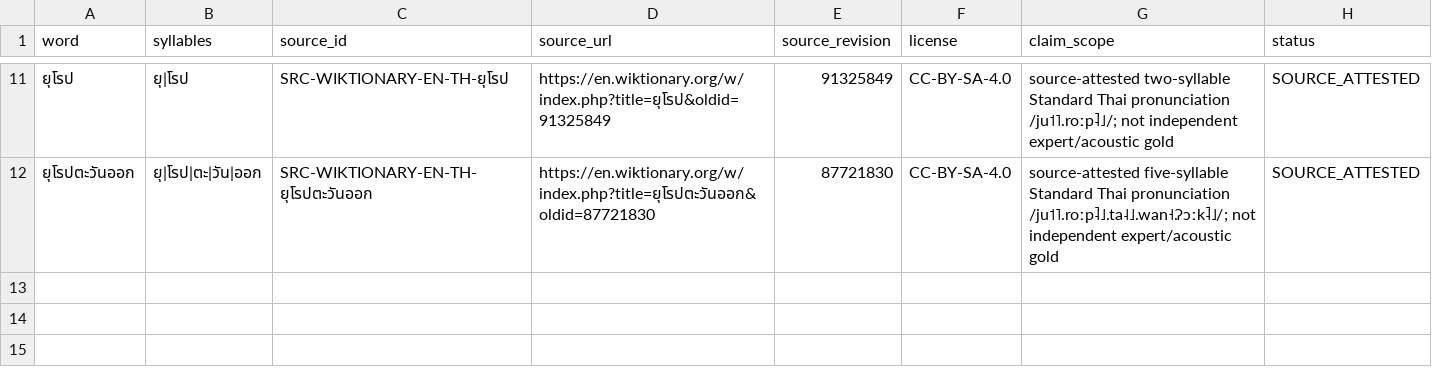
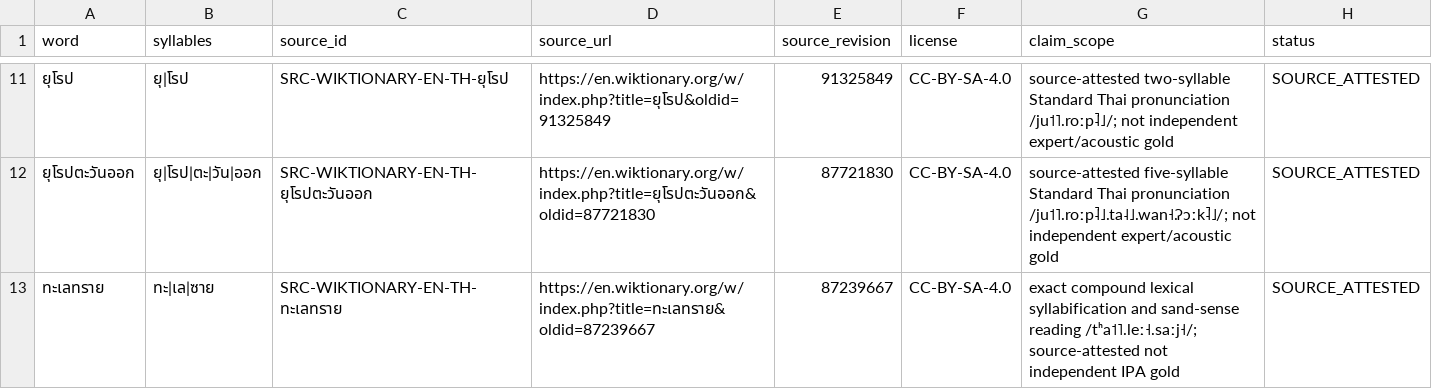
Before and after one commit to ClippyFirst/Thai-Ukrainian-Phonetic-System, a CSV file: data/thai/text_lexicon_sources.csv, drawn as a sheet; only a part is shown, gaps mark what is left out.

```diff
--- a/data/thai/text_lexicon_sources.csv
+++ b/data/thai/text_lexicon_sources.csv
@@ -12 +12,2 @@ word,syllables,source_id,source_url,source_revision,license,claim_scope,status
 ยุโรปตะวันออก,ยุ|โรป|ตะ|วัน|ออก,SRC-WIKTIONARY-EN-TH-ยุโรปตะวันออก,https://en.wiktionary.org/w/index.php?title=ยุโรปตะวันออก&oldid=87721830,87721830,CC-BY-SA-4.0,source-attested five-syllable Standard Thai pronunciation /ju˦˥.roːp̚˨˩.ta˨˩.wan˧.ʔɔːk̚˨˩/; not independent expert/acoustic gold,SOURCE_ATTESTED
+ทะเลทราย,ทะ|เล|ซาย,SRC-WIKTIONARY-EN-TH-ทะเลทราย,https://en.wiktionary.org/w/index.php?title=ทะเลทราย&oldid=87239667,87239667,CC-BY-SA-4.0,exact compound lexical syllabification and sand-sense reading /tʰa˦˥.leː˧.saːj˧/; source-attested not independent IPA gold,SOURCE_ATTESTED
```
Also changed, not shown: data/thai/sources.csv, data/thai/text_lexicon.tsv, 13 other files.
